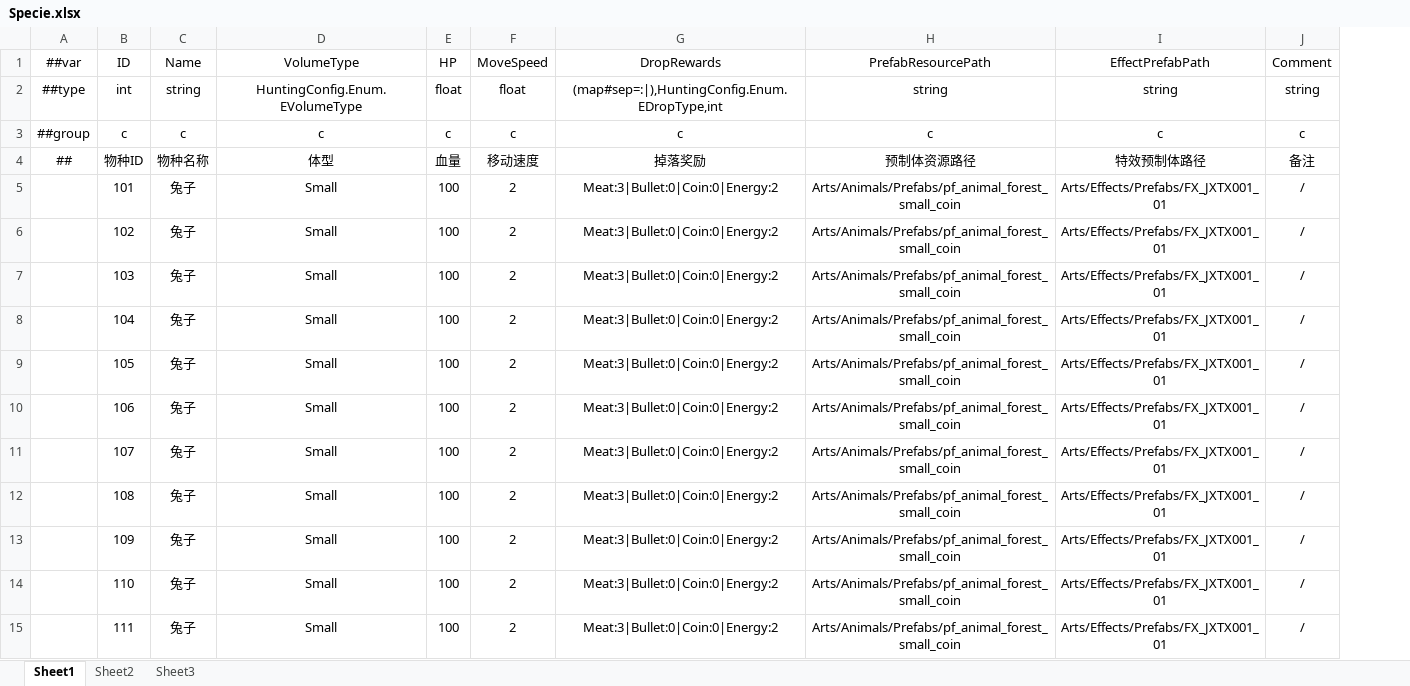
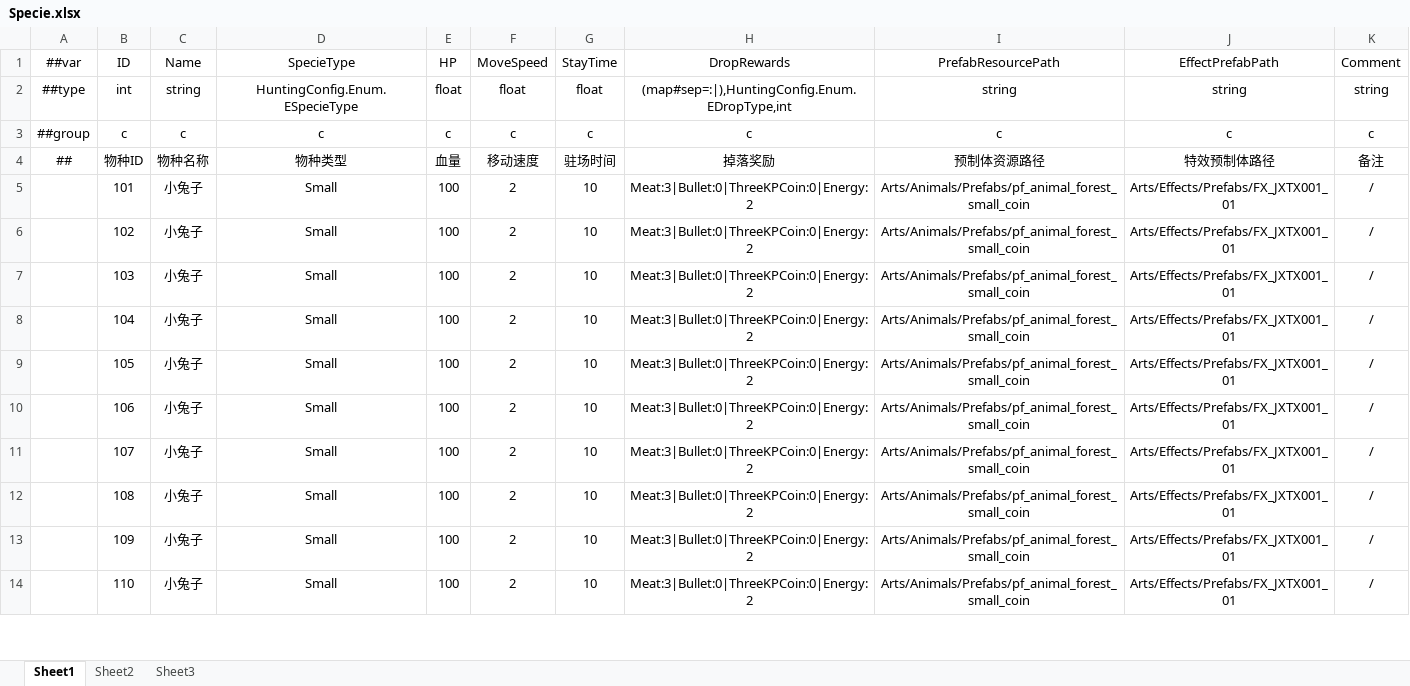
Before and after one commit to greenballyjq/HuntingConfig, an Excel workbook: Datas/Specie.xlsx, sheet Sheet1, drawn as a sheet; only a part is shown; values as stored, in another font and other column widths than the file's, no borders; removed rows and columns are numbered as before the commit, all else as after; the diff covers the shown part only; the diff names each change by its address in the sheet, - before the commit and + after, or states it on an @@ line.

```diff
--- a/Datas/Specie.xlsx (sheet Sheet1)
+++ b/Datas/Specie.xlsx (sheet Sheet1)
+column G (StayTime), rows 2-14: float | c | 驻场时间 | 10 | 10 | 10 | 10 | 10 | 10 | 10 | 10 | 10 | 10
-D1: VolumeType
+D1: SpecieType
-D2 (SpecieType): HuntingConfig.Enum.EVolumeType
+D2 (SpecieType): HuntingConfig.Enum.ESpecieType
-D4 (SpecieType): 体型
+D4 (SpecieType): 物种类型
-C5:C14 (Name): 兔子
+C5:C14 (Name): 小兔子
-H5:H14 (DropRewards): Meat:3|Bullet:0|Coin:0|Energy:2
+H5:H14 (DropRewards): Meat:3|Bullet:0|ThreeKPCoin:0|Energy:2
-row 15:  | 111 | 兔子 | Small | 100 | 2 | Meat:3|Bullet:0|Coin:0|Energy:2 | Arts/Animals/Prefabs/pf_animal_forest_small_coin | Arts/Effects/Prefabs/FX_JXTX001_01 | /
```
Also changed, not shown: 3 added rows, 9 removed rows and 40 edited cells elsewhere in this sheet, Datas/Map.xlsx, Datas/Quest.xlsx, 6 other files.
